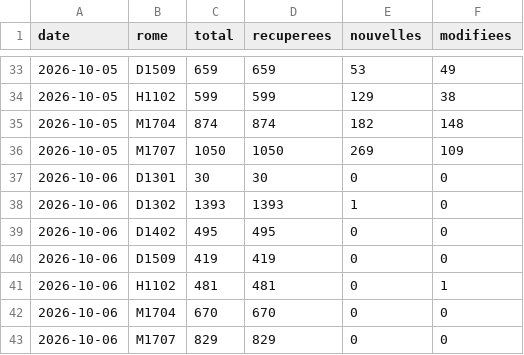
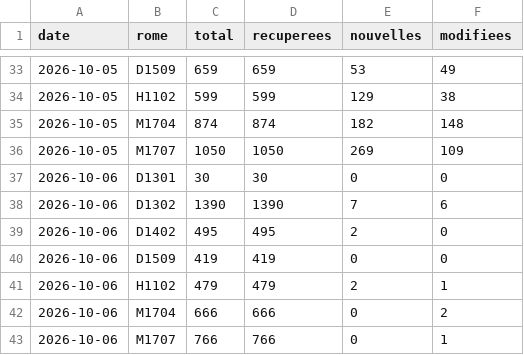
Before and after one commit to Jean-16-maker/metier, a CSV file: data/serie.csv, drawn as a sheet; only a part is shown, gaps mark what is left out.

```diff
--- a/data/serie.csv
+++ b/data/serie.csv
@@ -37,7 +37,7 @@ date,rome,total,recuperees,nouvelles,modifiees
 2026-10-06,D1301,30,30,0,0
-2026-10-06,D1302,1393,1393,1,0
-2026-10-06,D1402,495,495,0,0
+2026-10-06,D1302,1390,1390,7,6
+2026-10-06,D1402,495,495,2,0
 2026-10-06,D1509,419,419,0,0
-2026-10-06,H1102,481,481,0,1
-2026-10-06,M1704,670,670,0,0
-2026-10-06,M1707,829,829,0,0
+2026-10-06,H1102,479,479,2,1
+2026-10-06,M1704,666,666,0,2
+2026-10-06,M1707,766,766,0,1
```
Also changed, not shown: data/actives/2026-10-06.csv, 7 other files.
